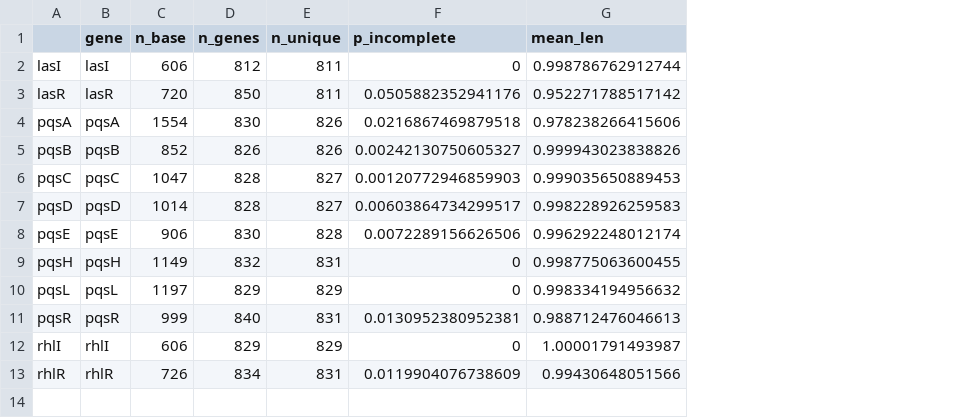
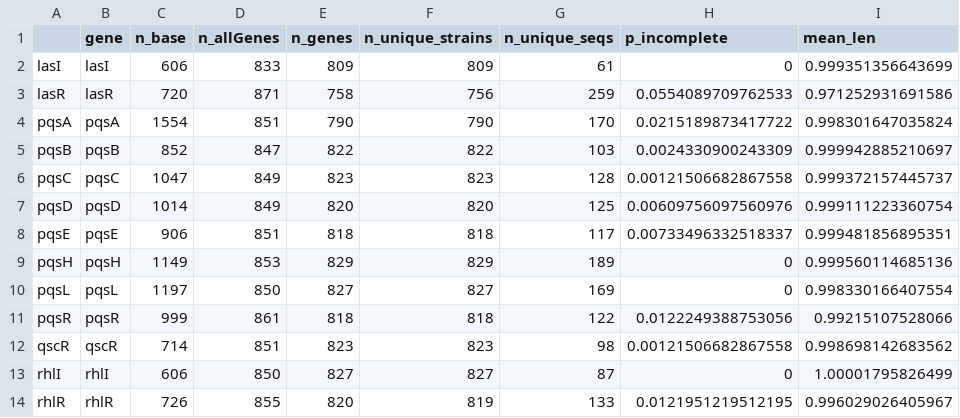
Before and after one commit to SPDiggleLab/QSFrequency2022, a CSV file: OUTPUT/gene_truncated_stats.csv, drawn as a sheet; removed rows and columns are numbered as before the commit, all else as after; the diff names each change by its address in the sheet, - before the commit and + after, or states it on an @@ line.

```diff
--- a/OUTPUT/gene_truncated_stats.csv
+++ b/OUTPUT/gene_truncated_stats.csv
+column D (n_allGenes), rows 2-11: 833 | 871 | 851 | 847 | 849 | 849 | 851 | 853 | 850 | 861; rows 13-14: 850 | 855
-column E (n_unique), rows 2-13: 811 | 811 | 826 | 826 | 827 | 827 | 828 | 831 | 829 | 831 | 829 | 831
+column F (n_unique_strains), rows 2-11: 809 | 756 | 790 | 822 | 823 | 820 | 818 | 829 | 827 | 818; rows 13-14: 827 | 819
+column G (n_unique_seqs), rows 2-11: 61 | 259 | 170 | 103 | 128 | 125 | 117 | 189 | 169 | 122; rows 13-14: 87 | 133
-E2 (n_genes): 812
+E2 (n_genes): 809
-I2 (mean_len): 0.998786762912744
+I2 (mean_len): 0.999351356643699
-E3 (n_genes): 850
+E3 (n_genes): 758
-H3 (p_incomplete): 0.0505882352941176
+H3 (p_incomplete): 0.0554089709762533
-I3 (mean_len): 0.952271788517142
+I3 (mean_len): 0.971252931691586
-E4 (n_genes): 830
+E4 (n_genes): 790
-H4 (p_incomplete): 0.0216867469879518
+H4 (p_incomplete): 0.0215189873417722
-I4 (mean_len): 0.978238266415606
+I4 (mean_len): 0.998301647035824
-E5 (n_genes): 826
+E5 (n_genes): 822
-H5 (p_incomplete): 0.00242130750605327
+H5 (p_incomplete): 0.0024330900243309
-I5 (mean_len): 0.999943023838826
+I5 (mean_len): 0.999942885210697
-E6 (n_genes): 828
+E6 (n_genes): 823
-H6 (p_incomplete): 0.00120772946859903
+H6 (p_incomplete): 0.00121506682867558
-I6 (mean_len): 0.999035650889453
+I6 (mean_len): 0.999372157445737
-E7 (n_genes): 828
+E7 (n_genes): 820
-H7 (p_incomplete): 0.00603864734299517
+H7 (p_incomplete): 0.00609756097560976
-I7 (mean_len): 0.998228926259583
+I7 (mean_len): 0.999111223360754
-E8 (n_genes): 830
+E8 (n_genes): 818
-H8 (p_incomplete): 0.0072289156626506
+H8 (p_incomplete): 0.00733496332518337
-I8 (mean_len): 0.996292248012174
+I8 (mean_len): 0.999481856895351
-E9 (n_genes): 832
+E9 (n_genes): 829
-I9 (mean_len): 0.998775063600455
+I9 (mean_len): 0.999560114685136
-E10 (n_genes): 829
+E10 (n_genes): 827
-I10 (mean_len): 0.998334194956632
+I10 (mean_len): 0.998330166407554
-E11 (n_genes): 840
+E11 (n_genes): 818
-H11 (p_incomplete): 0.0130952380952381
+H11 (p_incomplete): 0.0122249388753056
-I11 (mean_len): 0.988712476046613
+I11 (mean_len): 0.99215107528066
+row 12: qscR | qscR | 714 | 851 | 823 | 823 | 98 | 0.00121506682867558 | 0.998698142683562
-E13 (n_genes): 829
+E13 (n_genes): 827
-I13 (mean_len): 1.00001791493987
+I13 (mean_len): 1.00001795826499
-E14 (n_genes): 834
+E14 (n_genes): 820
-H14 (p_incomplete): 0.0119904076738609
+H14 (p_incomplete): 0.0121951219512195
-I14 (mean_len): 0.99430648051566
+I14 (mean_len): 0.996029026405967
```
Also changed, not shown: 40 other files.
